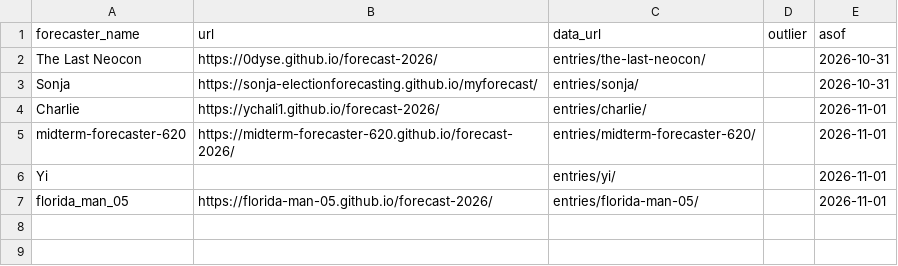
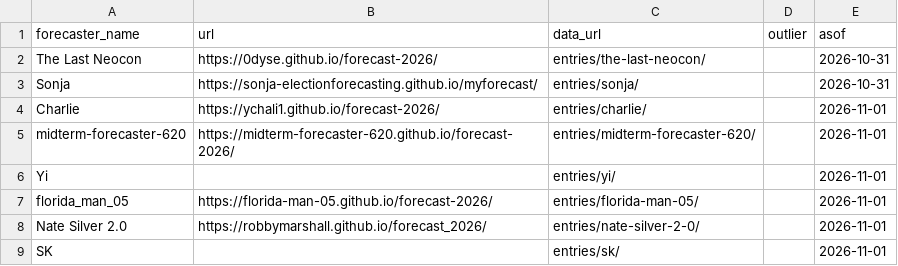
Before and after one commit to kevin-deluca-polisci/plsc2219-forecasts, a CSV file: gallery.csv, drawn as a sheet.

Commit message:
update gallery

```diff
--- a/gallery.csv
+++ b/gallery.csv
@@ -7 +7,3 @@ Yi,,entries/yi/,,2026-11-01
 florida_man_05,https://florida-man-05.github.io/forecast-2026/,entries/florida-man-05/,,2026-11-01
+Nate Silver 2.0,https://robbymarshall.github.io/forecast_2026/,entries/nate-silver-2-0/,,2026-11-01
+SK,,entries/sk/,,2026-11-01
```
Also changed, not shown: 3 other files.
